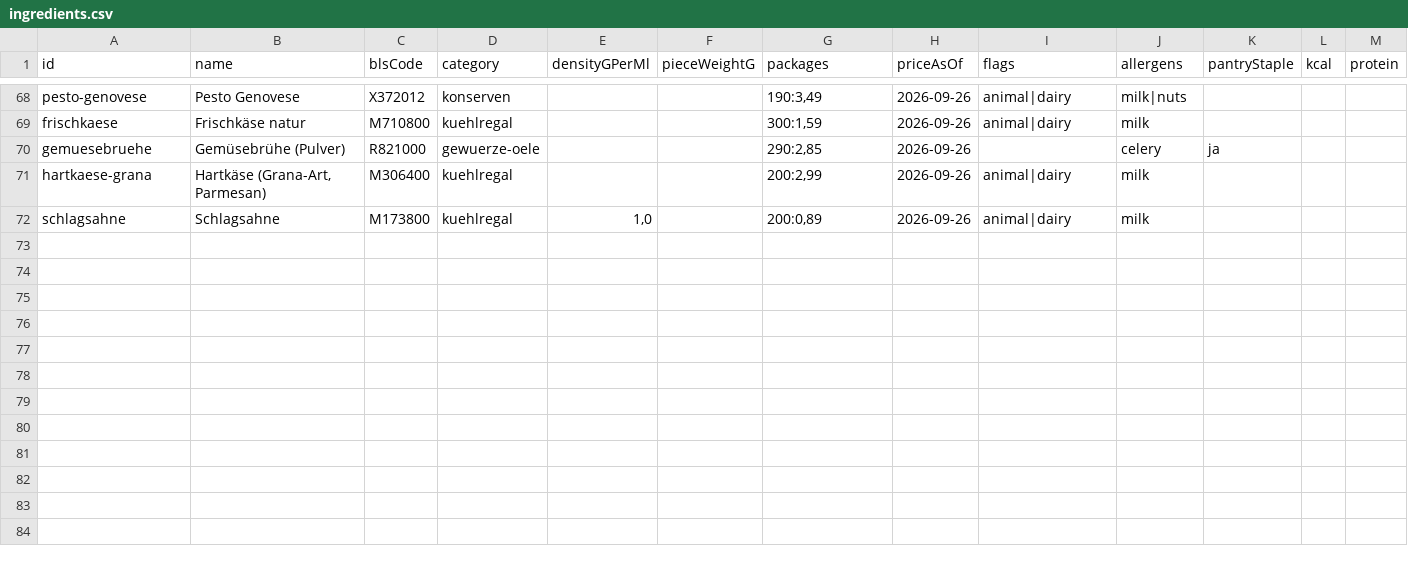
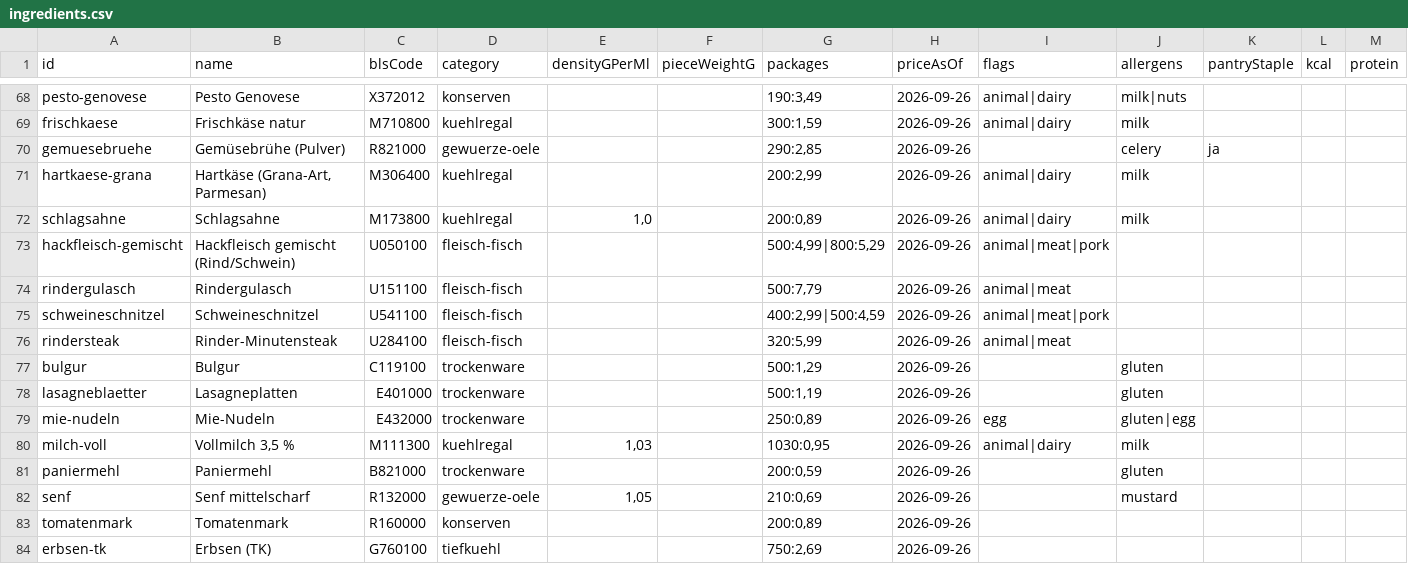
Before and after one commit to Leszco063/Mealpreap, a CSV file: catalog/ingredients.csv, drawn as a sheet; only a part is shown, gaps mark what is left out; rows hold the shown columns only; the diff names each change by its address in the sheet, - before the commit and + after, or states it on an @@ line.

```diff
--- a/catalog/ingredients.csv
+++ b/catalog/ingredients.csv
+row 73: hackfleisch-gemischt | Hackfleisch gemischt (Rind/Schwein) | U050100 | fleisch-fisch |  |  | 500:4,99|800:5,29 | 2026-09-26 | animal|meat|pork
+row 74: rindergulasch | Rindergulasch | U151100 | fleisch-fisch |  |  | 500:7,79 | 2026-09-26 | animal|meat
+row 75: schweineschnitzel | Schweineschnitzel | U541100 | fleisch-fisch |  |  | 400:2,99|500:4,59 | 2026-09-26 | animal|meat|pork
+row 76: rindersteak | Rinder-Minutensteak | U284100 | fleisch-fisch |  |  | 320:5,99 | 2026-09-26 | animal|meat
+row 77: bulgur | Bulgur | C119100 | trockenware |  |  | 500:1,29 | 2026-09-26 |  | gluten
+row 78: lasagneblaetter | Lasagneplatten | E401000 | trockenware |  |  | 500:1,19 | 2026-09-26 |  | gluten
+row 79: mie-nudeln | Mie-Nudeln | E432000 | trockenware |  |  | 250:0,89 | 2026-09-26 | egg | gluten|egg
+row 80: milch-voll | Vollmilch 3,5 % | M111300 | kuehlregal | 1,03 |  | 1030:0,95 | 2026-09-26 | animal|dairy | milk
+row 81: paniermehl | Paniermehl | B821000 | trockenware |  |  | 200:0,59 | 2026-09-26 |  | gluten
+row 82: senf | Senf mittelscharf | R132000 | gewuerze-oele | 1,05 |  | 210:0,69 | 2026-09-26 |  | mustard
+row 83: tomatenmark | Tomatenmark | R160000 | konserven |  |  | 200:0,89 | 2026-09-26
+row 84: erbsen-tk | Erbsen (TK) | G760100 | tiefkuehl |  |  | 750:2,69 | 2026-09-26
```
Also changed, not shown: 15 other files.
